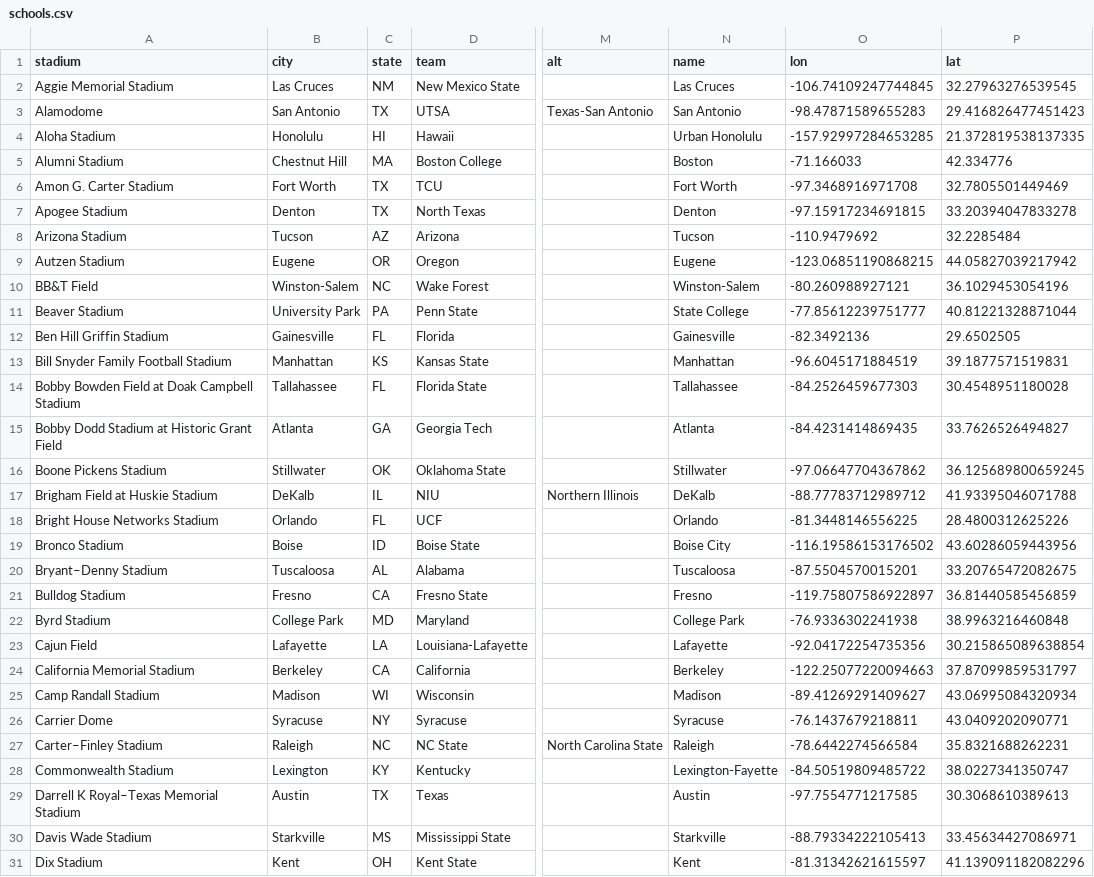
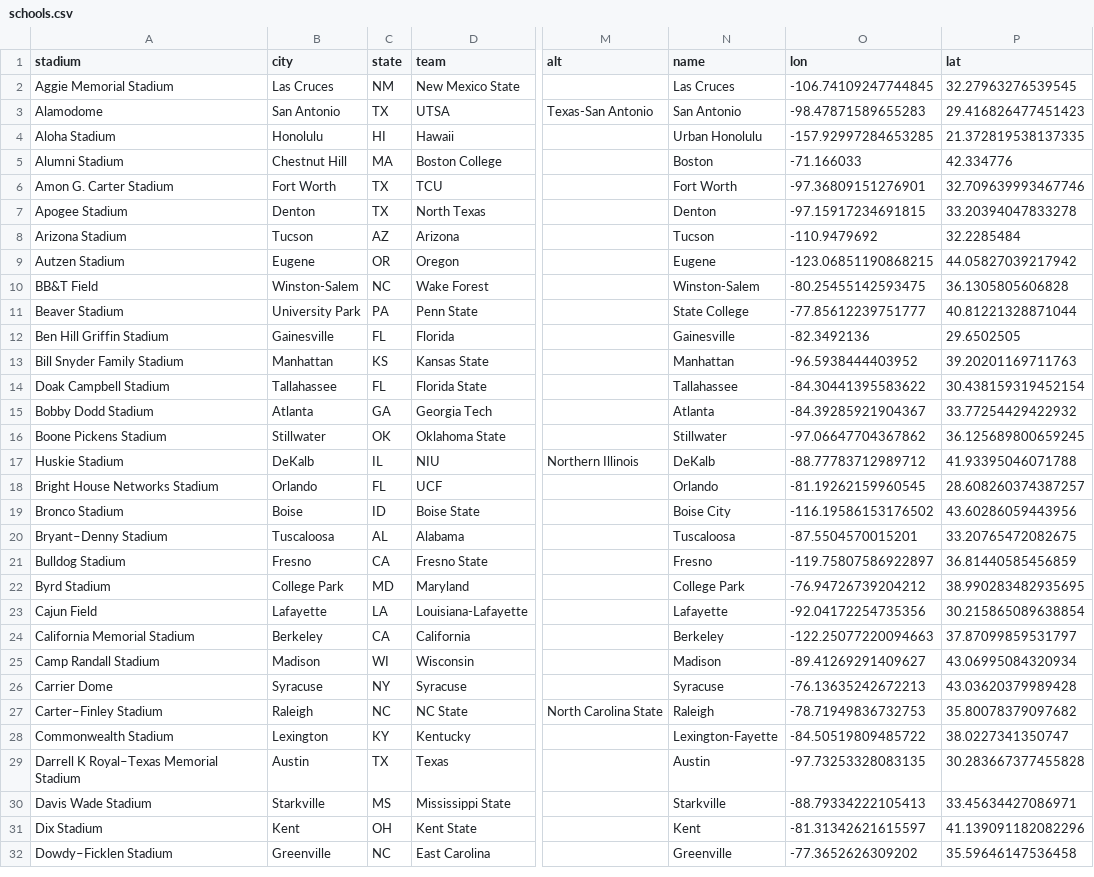
Before and after one commit to Caged/gridiron, a CSV file: data/schools.csv, drawn as a sheet; only a part is shown, gaps mark what is left out; the shorter side is filled out with more unchanged rows; the diff covers the shown part only; the diff names each change by its address in the sheet, - before the commit and + after, or states it on an @@ line.

Commit message:
updated locations for BIG 12 schools and remaining ACC schools

```diff
--- a/data/schools.csv
+++ b/data/schools.csv
-O6 (lon): -97.3468916971708
+O6 (lon): -97.36809151276901
-P6 (lat): 32.7805501449469
+P6 (lat): 32.709639993467746
-O10 (lon): -80.260988927121
+O10 (lon): -80.25455142593475
-P10 (lat): 36.1029453054196
+P10 (lat): 36.1305805606828
-A13 (stadium): Bill Snyder Family Football Stadium
+A13 (stadium): Bill Snyder Family Stadium
-O13 (lon): -96.6045171884519
+O13 (lon): -96.5938444403952
-P13 (lat): 39.1877571519831
+P13 (lat): 39.20201169711763
-A14 (stadium): Bobby Bowden Field at Doak Campbell Stadium
+A14 (stadium): Doak Campbell Stadium
-O14 (lon): -84.2526459677303
+O14 (lon): -84.30441395583622
-P14 (lat): 30.4548951180028
+P14 (lat): 30.438159319452154
-A15 (stadium): Bobby Dodd Stadium at Historic Grant Field
+A15 (stadium): Bobby Dodd Stadium
-O15 (lon): -84.4231414869435
+O15 (lon): -84.39285921904367
-P15 (lat): 33.7626526494827
+P15 (lat): 33.77254429422932
-A17 (stadium): Brigham Field at Huskie Stadium
+A17 (stadium): Huskie Stadium
-O18 (lon): -81.3448146556225
+O18 (lon): -81.19262159960545
-P18 (lat): 28.4800312625226
+P18 (lat): 28.608260374387257
-O22 (lon): -76.9336302241938
+O22 (lon): -76.94726739204212
-P22 (lat): 38.9963216460848
+P22 (lat): 38.990283482935695
-O26 (lon): -76.1437679218811
+O26 (lon): -76.13635242672213
-P26 (lat): 43.0409202090771
+P26 (lat): 43.03620379989428
-O27 (lon): -78.6442274566584
+O27 (lon): -78.71949836732753
-P27 (lat): 35.8321688262231
+P27 (lat): 35.80078379097682
-O29 (lon): -97.7554771217585
+O29 (lon): -97.73253328083135
-P29 (lat): 30.3068610389613
+P29 (lat): 30.283667377455828
```
Also changed, not shown: 44 edited cells elsewhere in this file.
